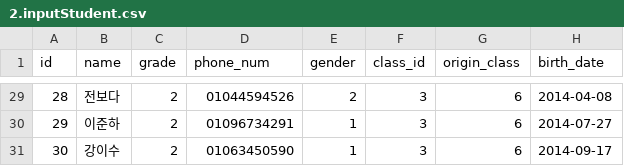
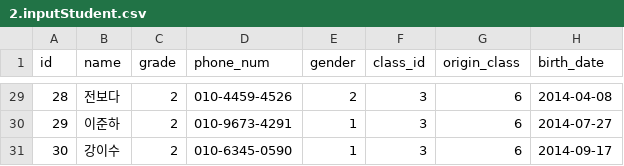
Before and after one commit to ArmadilloCapstone/backend, a CSV file: dolbomi/csv/2.inputStudent.csv, drawn as a sheet; only a part is shown, gaps mark what is left out; the diff covers the shown part only.

```diff
--- a/dolbomi/csv/2.inputStudent.csv
+++ b/dolbomi/csv/2.inputStudent.csv
@@ -29,3 +29,3 @@ id,name,grade,phone_num,gender,class_id,origin_class,birth_date
-28,전보다,2,01044594526,2,3,6,2014-04-08
-29,이준하,2,01096734291,1,3,6,2014-07-27
-30,강이수,2,01063450590,1,3,6,2014-09-17
+28,전보다,2,010-4459-4526,2,3,6,2014-04-08
+29,이준하,2,010-9673-4291,1,3,6,2014-07-27
+30,강이수,2,010-6345-0590,1,3,6,2014-09-17
```
Also changed, not shown: 27 edited cells elsewhere in this file, dolbomi/csv/4.inputParent.csv, 8 other files.
